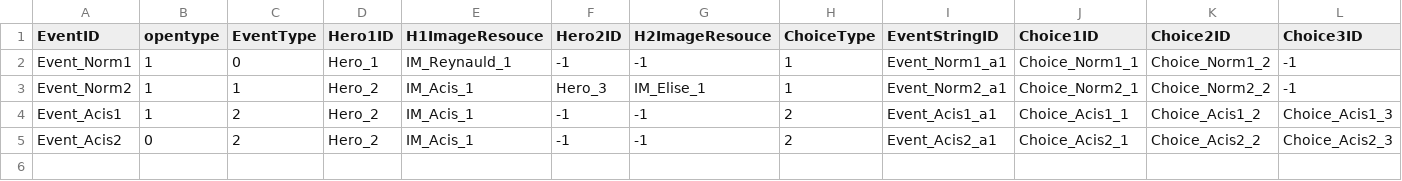
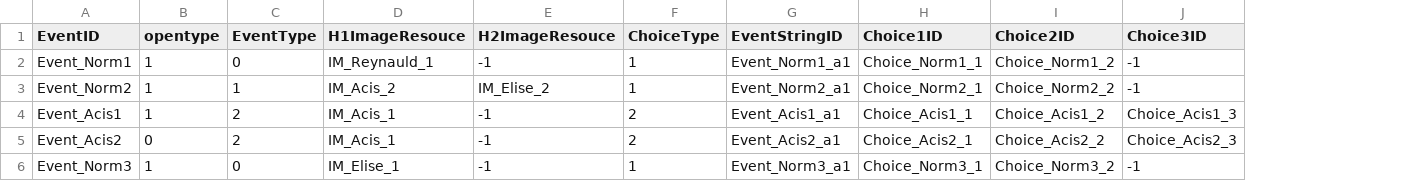
Before and after one commit to FrenzyNight/Heros-Manager, a CSV file: GameDesign/HMcsv/EventTable.csv, drawn as a sheet; removed rows and columns are numbered as before the commit, all else as after; the diff names each change by its address in the sheet, - before the commit and + after, or states it on an @@ line.

```diff
--- a/GameDesign/HMcsv/EventTable.csv
+++ b/GameDesign/HMcsv/EventTable.csv
-column D (Hero1ID), rows 2-5: Hero_1 | Hero_2 | Hero_2 | Hero_2
-column F (Hero2ID), rows 2-5: -1 | Hero_3 | -1 | -1
-D3 (H1ImageResouce): IM_Acis_1
+D3 (H1ImageResouce): IM_Acis_2
-E3 (H2ImageResouce): IM_Elise_1
+E3 (H2ImageResouce): IM_Elise_2
+row 6: Event_Norm3 | 1 | 0 | IM_Elise_1 | -1 | 1 | Event_Norm3_a1 | Choice_Norm3_1 | Choice_Norm3_2 | -1
```
Also changed, not shown: GameDesign/HMcsv/ChoiceTable.csv.
